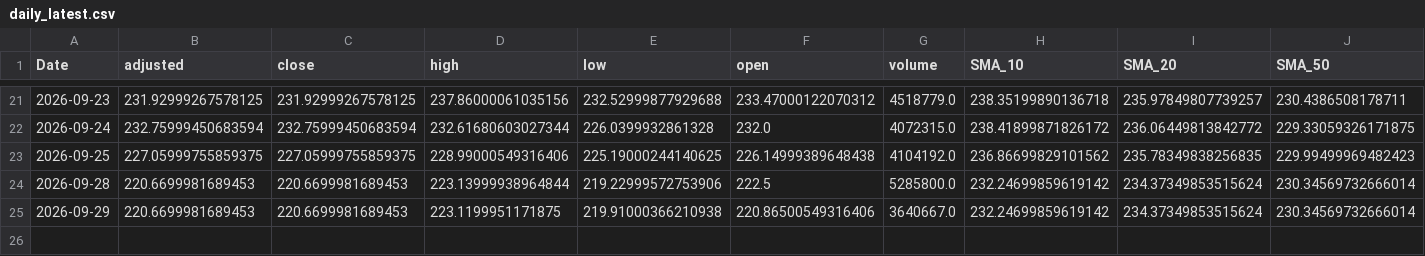
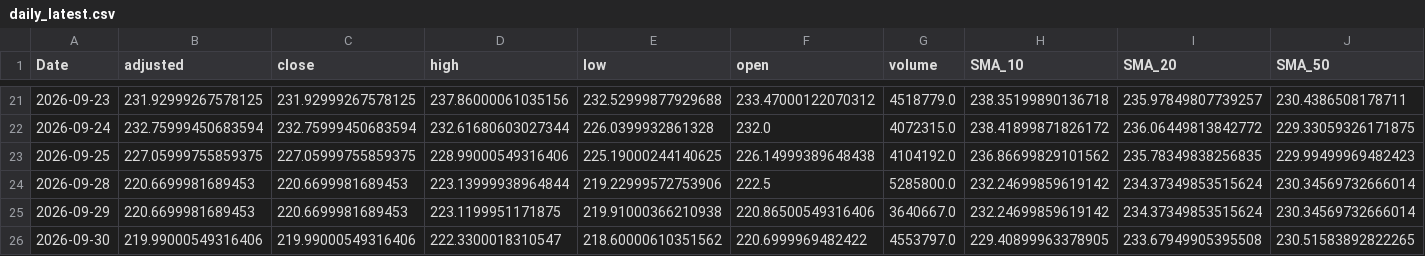
Before and after one commit to gopalgoyal1560-cyber/financial-ml-pipeline, a CSV file: data/processed/daily_latest.csv, drawn as a sheet; only a part is shown, gaps mark what is left out; rows hold the shown columns only; the diff names each change by its address in the sheet, - before the commit and + after, or states it on an @@ line.

```diff
--- a/data/processed/daily_latest.csv
+++ b/data/processed/daily_latest.csv
+row 26: 2026-09-30 | 219.99000549316406 | 219.99000549316406 | 222.3300018310547 | 218.60000610351562 | 220.6999969482422 | 4553797.0 | 229.40899963378905 | 233.67949905395508 | 230.51583892822265
```
Also changed, not shown: 2 other files.
